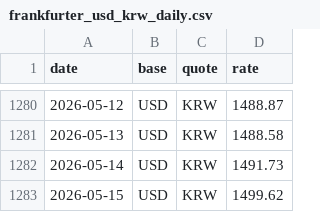
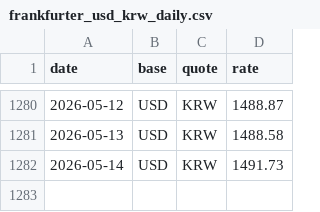
Before and after one commit to thinkervis/free-api-data-science-edu, a CSV file: data/frankfurter_usd_krw_daily.csv, drawn as a sheet; only a part is shown, gaps mark what is left out; the diff names each change by its address in the sheet, - before the commit and + after, or states it on an @@ line.

```diff
--- a/data/frankfurter_usd_krw_daily.csv
+++ b/data/frankfurter_usd_krw_daily.csv
-row 1283: 2026-05-15 | USD | KRW | 1499.62
```
Also changed, not shown: data/nager_korea_public_holidays.csv, data/spacex_launches.csv, 30 other files.
